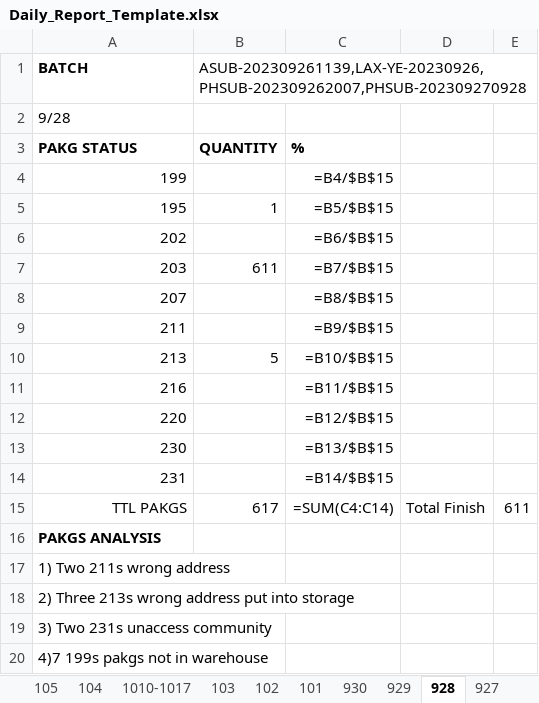
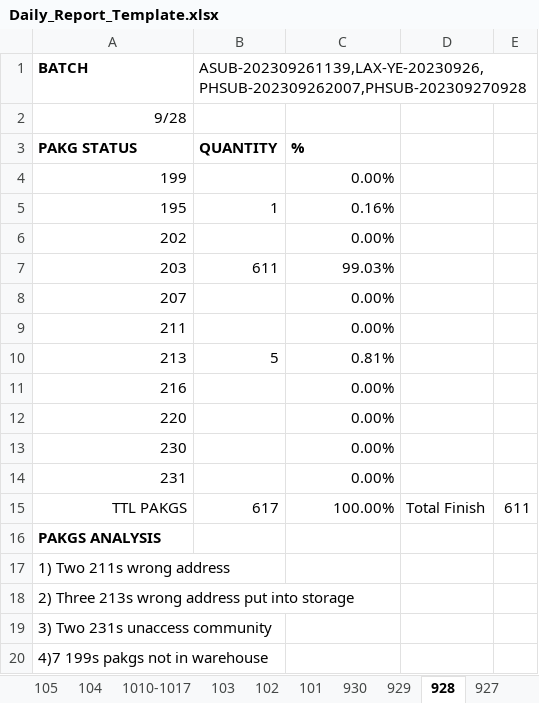
Before and after one commit to astrdino/UNIUNI-realOA, an Excel workbook: tmp/Daily_Report_Template.xlsx, sheet 928, drawn as a sheet; values as stored, in another font and other column widths than the file's, no borders; formulas without a stored value are shown as written; the diff names each change by its address in the sheet, - before the commit and + after, or states it on an @@ line.

```diff
--- a/tmp/Daily_Report_Template.xlsx (sheet 928)
+++ b/tmp/Daily_Report_Template.xlsx (sheet 928)
-A2 alignment: left
+A2 alignment: right
-C4: =B4/$B$15
+C4: 0.00%
-C5: =B5/$B$15
+C5: 0.16%
-C6: =B6/$B$15
+C6: 0.00%
-C7: =B7/$B$15
+C7: 99.03%
-C8: =B8/$B$15
+C8: 0.00%
-C9: =B9/$B$15
+C9: 0.00%
-C10: =B10/$B$15
+C10: 0.81%
-C11: =B11/$B$15
+C11: 0.00%
-C12: =B12/$B$15
+C12: 0.00%
-C13: =B13/$B$15
+C13: 0.00%
-C14: =B14/$B$15
+C14: 0.00%
-C15: =SUM(C4:C14)
+C15: 100.00%
```
Also changed, not shown: sheet Master Form for report, sheet 1010-1017, sheet 108, sheet 1014, sheet 1012, sheet 106, 18 more sheets, UniuniHost/Daily_Report_Template.xlsx, tmp/V3-Auto-Daily-Report.xlsx, 2 other files.
